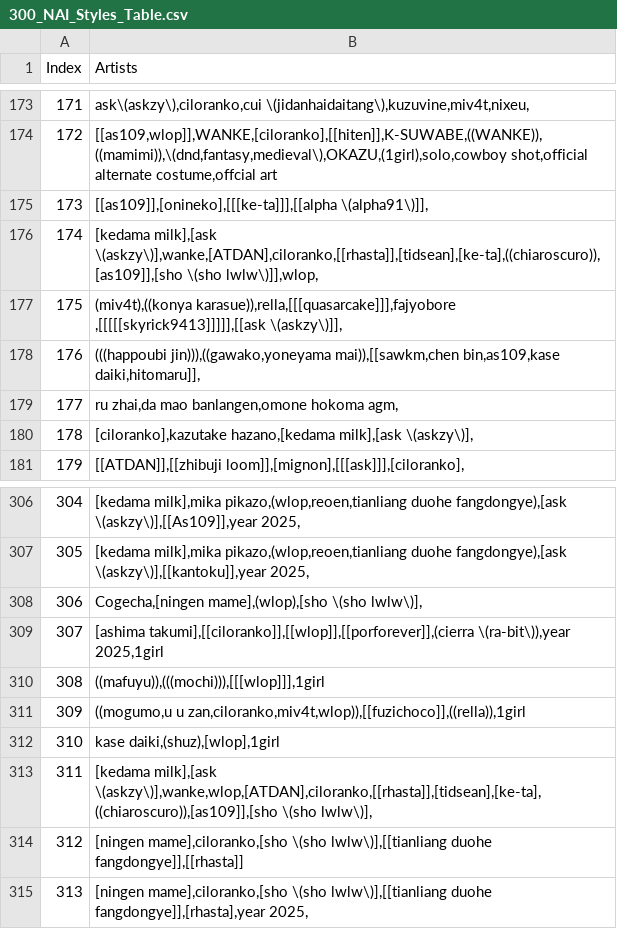
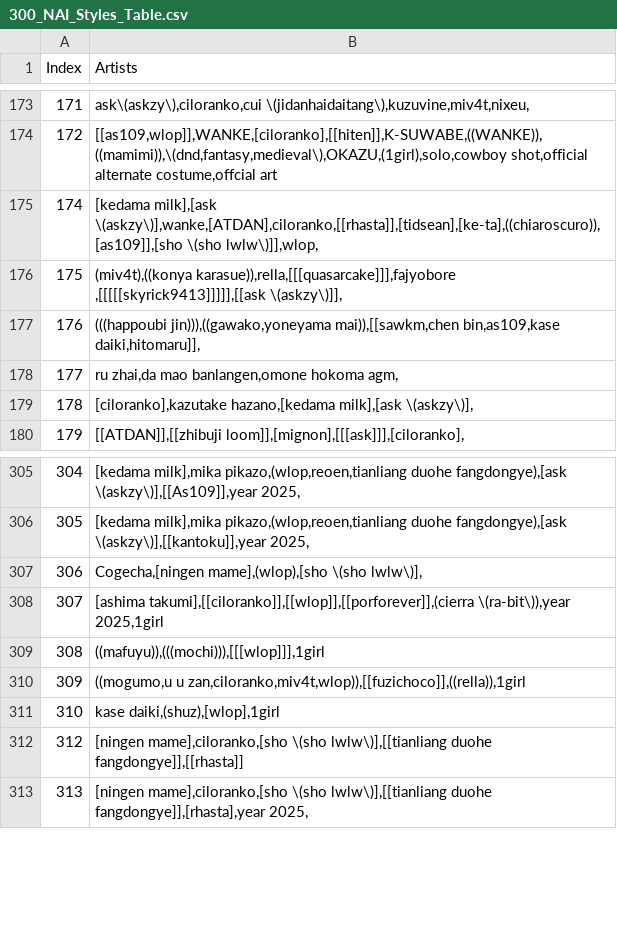
Before and after one commit to WallBreakerNO4/SD-Style-Lab-Image, a CSV file: csv/300_NAI_Styles_Table.csv, drawn as a sheet; only a part is shown, gaps mark what is left out; the diff names each change by its address in the sheet, - before the commit and + after, or states it on an @@ line.

Commit message:
去重

```diff
--- a/csv/300_NAI_Styles_Table.csv
+++ b/csv/300_NAI_Styles_Table.csv
-row 175: 173 | [[as109]],[onineko],[[[ke-ta]]],[[alpha \(alpha91\)]],
-row 313: 311 | [kedama milk],[ask \(askzy\)],wanke,wlop,[ATDAN],ciloranko,[[rhasta]],[tidsean],[ke-ta],((chiaroscuro)),[as109]],[sho \(sho lwlw\)],
```
